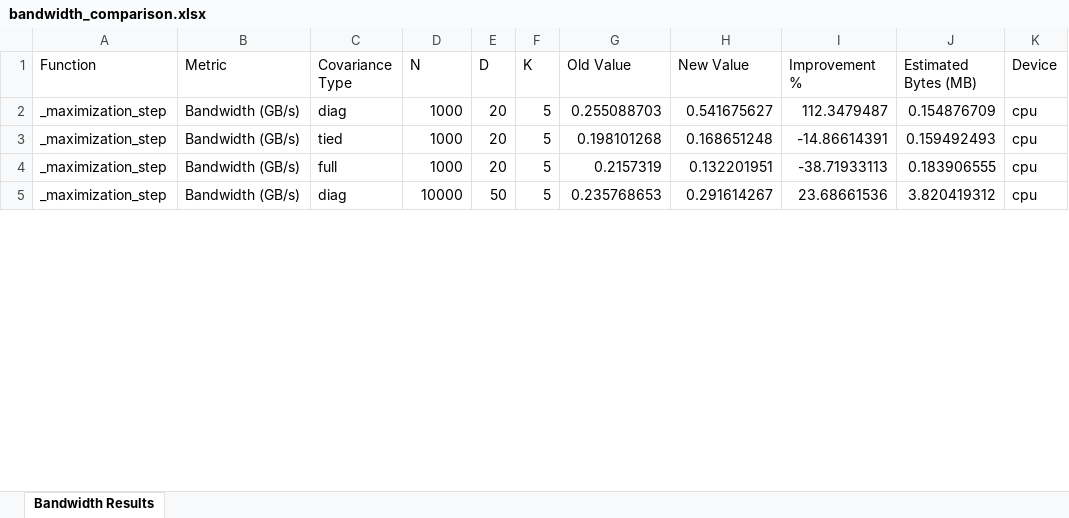
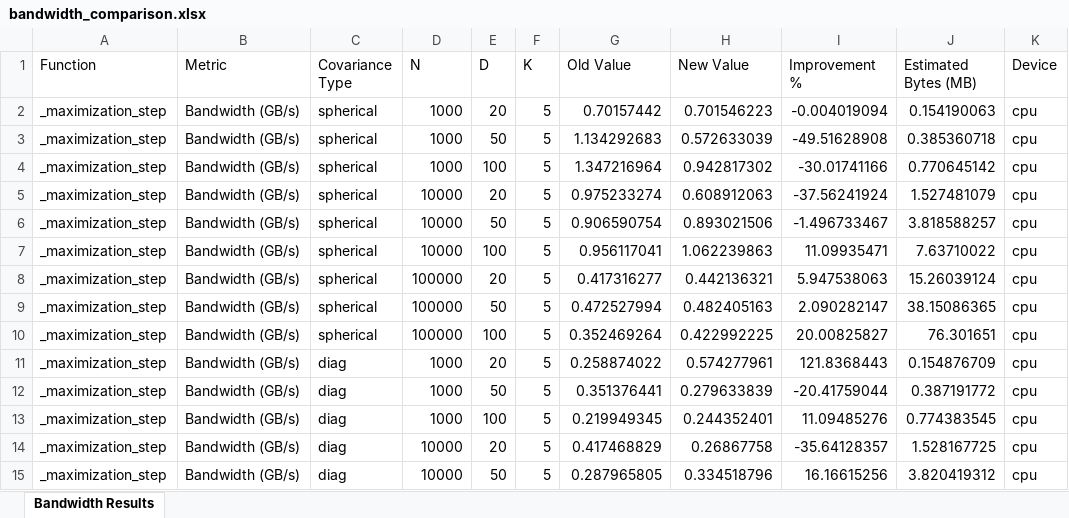
Before and after one commit to Greyfay/gmm_em_thesis, an Excel workbook: benchmarks/bandwidth_comparison.xlsx, sheet Bandwidth Results, drawn as a sheet; only a part is shown; values as stored, in another font and other column widths than the file's, no borders; addresses are those after the commit; the diff covers the shown part only; the diff names each change by its address in the sheet, - before the commit and + after, or states it on an @@ line.

Commit message:
updated bandiwidth memory comparison files to include spherical and group by cov type

```diff
--- a/benchmarks/bandwidth_comparison.xlsx (sheet Bandwidth Results)
+++ b/benchmarks/bandwidth_comparison.xlsx (sheet Bandwidth Results)
+row 2: _maximization_step | Bandwidth (GB/s) | spherical | 1000 | 20 | 5 | 0.70157442 | 0.701546223 | -0.004019094 | 0.154190063 | cpu
+row 3: _maximization_step | Bandwidth (GB/s) | spherical | 1000 | 50 | 5 | 1.134292683 | 0.572633039 | -49.51628908 | 0.385360718 | cpu
+row 4: _maximization_step | Bandwidth (GB/s) | spherical | 1000 | 100 | 5 | 1.347216964 | 0.942817302 | -30.01741166 | 0.770645142 | cpu
+row 5: _maximization_step | Bandwidth (GB/s) | spherical | 10000 | 20 | 5 | 0.975233274 | 0.608912063 | -37.56241924 | 1.527481079 | cpu
+row 6: _maximization_step | Bandwidth (GB/s) | spherical | 10000 | 50 | 5 | 0.906590754 | 0.893021506 | -1.496733467 | 3.818588257 | cpu
+row 7: _maximization_step | Bandwidth (GB/s) | spherical | 10000 | 100 | 5 | 0.956117041 | 1.062239863 | 11.09935471 | 7.63710022 | cpu
+row 8: _maximization_step | Bandwidth (GB/s) | spherical | 100000 | 20 | 5 | 0.417316277 | 0.442136321 | 5.947538063 | 15.26039124 | cpu
+row 9: _maximization_step | Bandwidth (GB/s) | spherical | 100000 | 50 | 5 | 0.472527994 | 0.482405163 | 2.090282147 | 38.15086365 | cpu
+row 10: _maximization_step | Bandwidth (GB/s) | spherical | 100000 | 100 | 5 | 0.352469264 | 0.422992225 | 20.00825827 | 76.301651 | cpu
-G11 (Old Value): 0.255088703
+G11 (Old Value): 0.258874022
-H11 (New Value): 0.541675627
+H11 (New Value): 0.574277961
-I11 (Improvement %): 112.3479487
+I11 (Improvement %): 121.8368443
-C12 (Covariance Type): tied
+C12 (Covariance Type): diag
-E12 (D): 20
+E12 (D): 50
-G12 (Old Value): 0.198101268
+G12 (Old Value): 0.351376441
-H12 (New Value): 0.168651248
+H12 (New Value): 0.279633839
-I12 (Improvement %): -14.86614391
+I12 (Improvement %): -20.41759044
-J12 (Estimated Bytes (MB)): 0.159492493
+J12 (Estimated Bytes (MB)): 0.387191772
-C13 (Covariance Type): full
+C13 (Covariance Type): diag
-E13 (D): 20
+E13 (D): 100
-G13 (Old Value): 0.2157319
+G13 (Old Value): 0.219949345
-H13 (New Value): 0.132201951
+H13 (New Value): 0.244352401
-I13 (Improvement %): -38.71933113
+I13 (Improvement %): 11.09485276
-J13 (Estimated Bytes (MB)): 0.183906555
+J13 (Estimated Bytes (MB)): 0.774383545
+row 14: _maximization_step | Bandwidth (GB/s) | diag | 10000 | 20 | 5 | 0.417468829 | 0.26867758 | -35.64128357 | 1.528167725 | cpu
-G15 (Old Value): 0.235768653
+G15 (Old Value): 0.287965805
-H15 (New Value): 0.291614267
+H15 (New Value): 0.334518796
-I15 (Improvement %): 23.68661536
+I15 (Improvement %): 16.16615256
```
Also changed, not shown: 14 added rows and 39 edited cells elsewhere in this sheet, benchmarks/memory_comparison.xlsx, benchmarks/speedup_comparison.xlsx, 1 other file.
